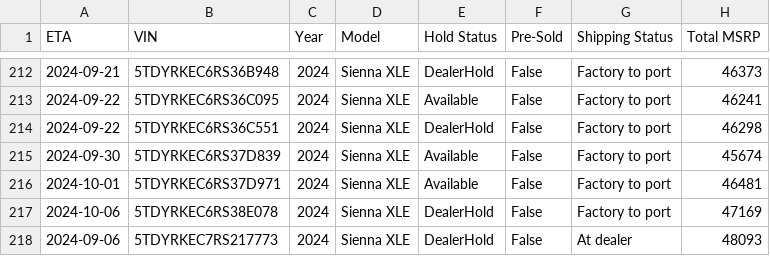
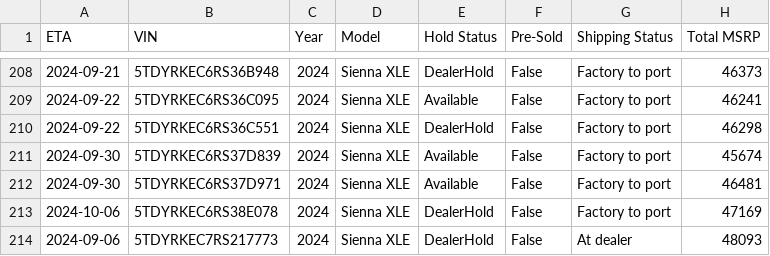
Before and after one commit to shaldank/sienna_grabber, a CSV file: output/sienna.csv, drawn as a sheet; only a part is shown, gaps mark what is left out; addresses are those after the commit; the diff covers the shown part only; the diff names each change by its address in the sheet, - before the commit and + after, or states it on an @@ line.

```diff
--- a/output/sienna.csv
+++ b/output/sienna.csv
-A212 (ETA): 2024-10-01
+A212 (ETA): 2024-09-30
```
Also changed, not shown: 5 removed rows and 13 edited cells elsewhere in this file, 1 other file.
